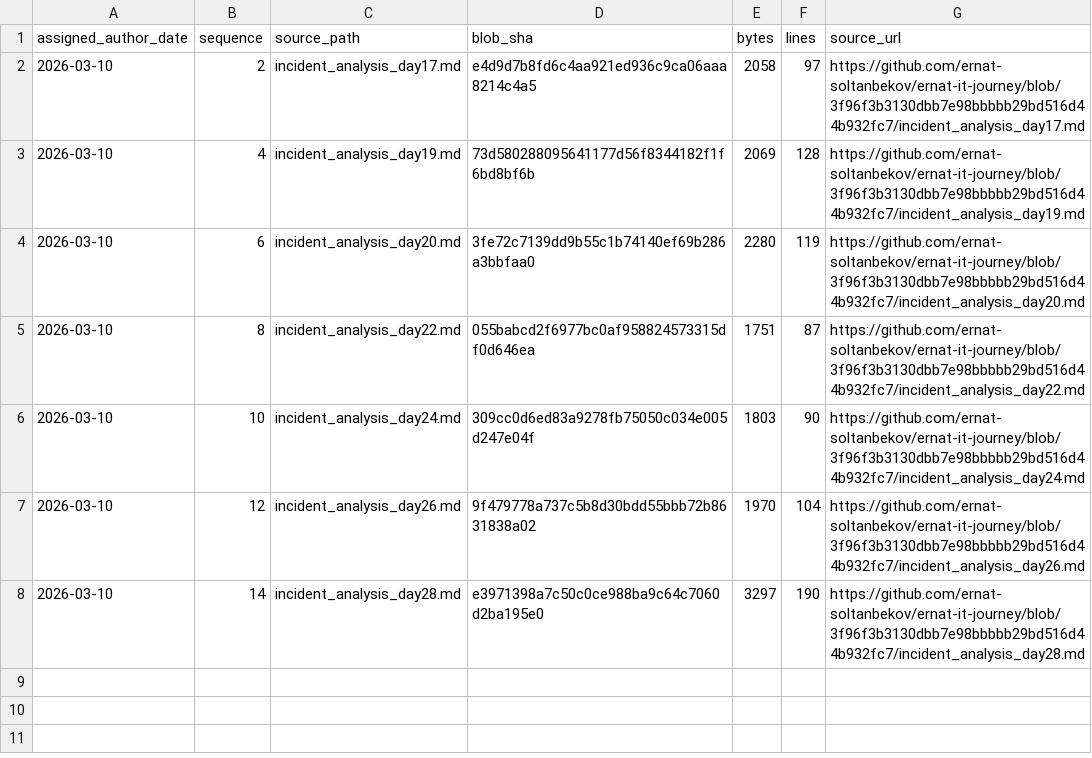
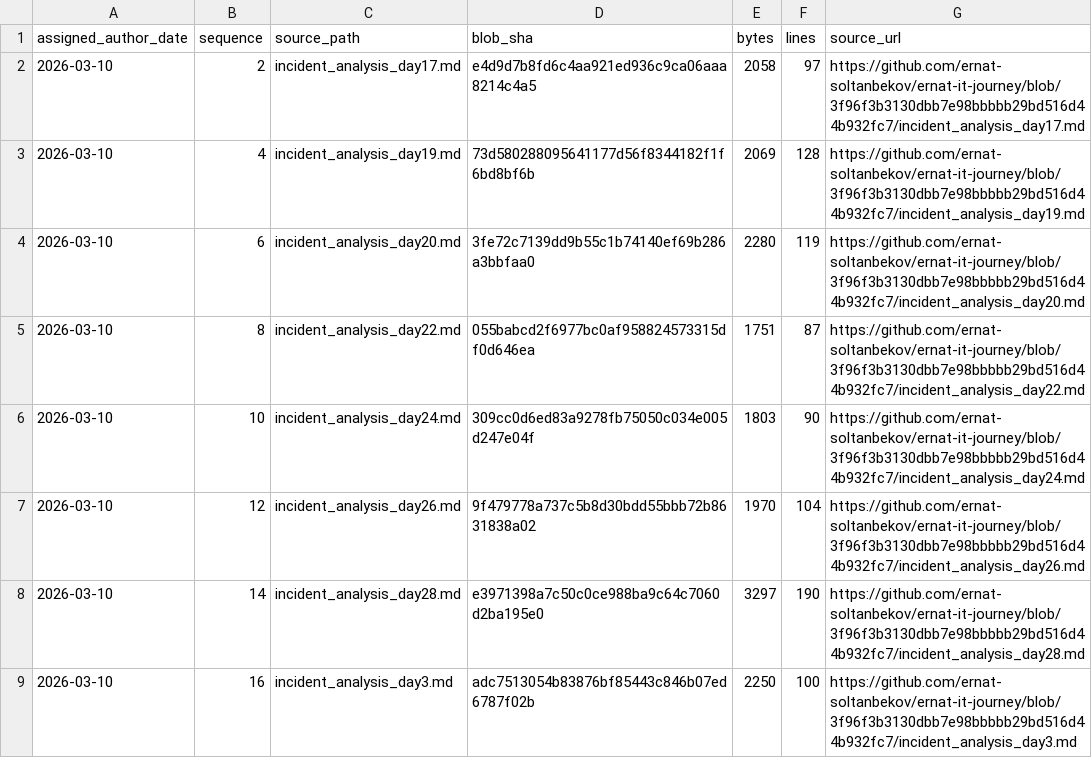
Before and after one commit to ernat-soltanbekov/ernat-it-journey, a TSV file: source-catalog-2026-09-30/daily/2026-03-10.tsv, drawn as a sheet; the diff names each change by its address in the sheet, - before the commit and + after, or states it on an @@ line.

Commit message:
catalog: add source metadata for 2026-03-10 #16 (backfill generated 2026-09-30)

```diff
--- a/source-catalog-2026-09-30/daily/2026-03-10.tsv
+++ b/source-catalog-2026-09-30/daily/2026-03-10.tsv
+row 9: 2026-03-10 | 16 | incident_analysis_day3.md | adc7513054b83876bf85443c846b07ed6787f02b | 2250 | 100 | https://github.com/ernat-soltanbekov/ernat-it-journey/blob/3f96f3b3130dbb7e98bbbbb29bd516d44b932fc7/incident_analysis_day3.md
```
